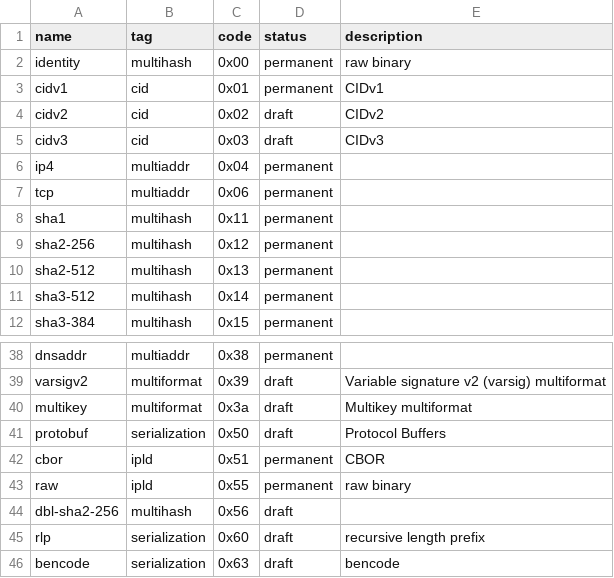
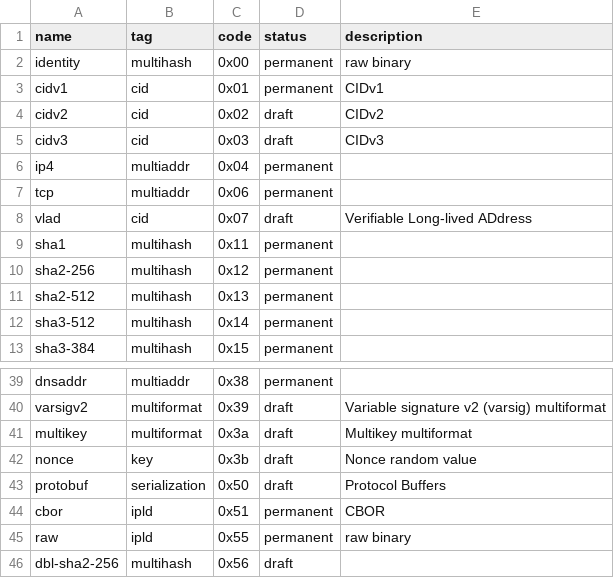
Before and after one commit to cryptidtech/rust-multicodec, a CSV file: table.csv, drawn as a sheet; only a part is shown, gaps mark what is left out; the shorter side is filled out with more unchanged rows.

Commit message:
added nonce and vlad sigils
Signed-off-by: Dave Huseby <dwh@linuxprogrammer.org>

```diff
--- a/table.csv
+++ b/table.csv
@@ -7,2 +7,3 @@ ip4,                            multiaddr,      0x04,           permanent,
 tcp,                            multiaddr,      0x06,           permanent,
+vlad,                           cid,            0x07,           draft,      Verifiable Long-lived ADdress
 sha1,                           multihash,      0x11,           permanent,
@@ -40,2 +41,3 @@ varsigv2,                       multiformat,    0x39,           draft,      Vari
 multikey,                       multiformat,    0x3a,           draft,      Multikey multiformat
+nonce,                          key,            0x3b,           draft,      Nonce random value
 protobuf,                       serialization,  0x50,           draft,      Protocol Buffers
```
Also changed, not shown: 1 other file.
